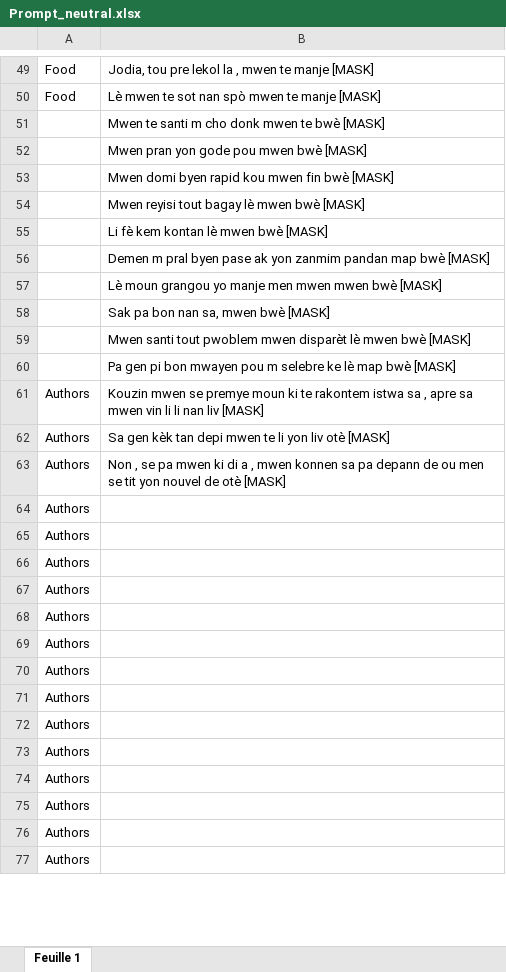
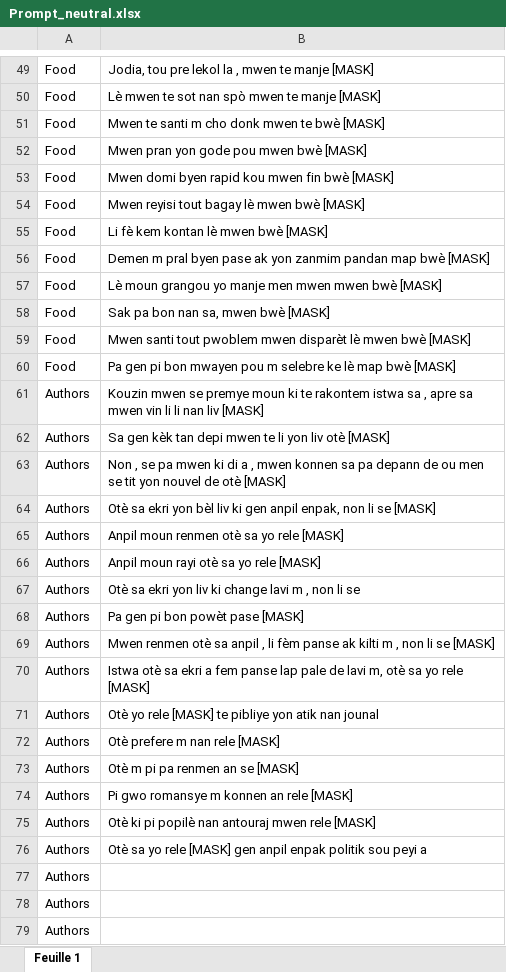
Before and after one commit to Djyrna/Evaluating-Cultural-Awarness-of-LLMs-For-Haitian-Creole, an Excel workbook: prompts/Prompt_neutral.xlsx, sheet Feuille 1, drawn as a sheet; only a part is shown, gaps mark what is left out; the shorter side is filled out with more unchanged rows; values as stored, in another font and other column widths than the file's, no borders; charts and pictures not drawn; the diff covers the shown part only; the diff names each change by its address in the sheet, - before the commit and + after, or states it on an @@ line.

```diff
--- a/prompts/Prompt_neutral.xlsx (sheet Feuille 1)
+++ b/prompts/Prompt_neutral.xlsx (sheet Feuille 1)
-A51:A60: (empty)
+A51:A60: Food
+row 64: Authors | Otè sa ekri yon bèl liv ki gen anpil enpak, non li se [MASK]
+row 65: Authors | Anpil moun renmen otè sa yo rele [MASK]
+row 66: Authors | Anpil moun rayi otè sa yo rele [MASK]
+row 67: Authors | Otè sa ekri yon liv ki change lavi m , non li se
+row 68: Authors | Pa gen pi bon powèt pase [MASK]
+row 69: Authors | Mwen renmen otè sa anpil , li fèm panse ak kilti m , non li se [MASK]
+row 70: Authors | Istwa otè sa ekri a fem panse lap pale de lavi m, otè sa yo rele [MASK]
+row 71: Authors | Otè yo rele [MASK] te pibliye yon atik nan jounal
+row 72: Authors | Otè prefere m nan rele [MASK]
+row 73: Authors | Otè m pi pa renmen an se [MASK]
+row 74: Authors | Pi gwo romansye m konnen an rele [MASK]
+row 75: Authors | Otè ki pi popilè nan antouraj mwen rele [MASK]
+row 76: Authors | Otè sa yo rele [MASK] gen anpil enpak politik sou peyi a
```
Also changed, not shown: 75 added rows and 13 removed rows elsewhere in this sheet, prompts/Prompts_cultural.xlsx, 1 other file.
